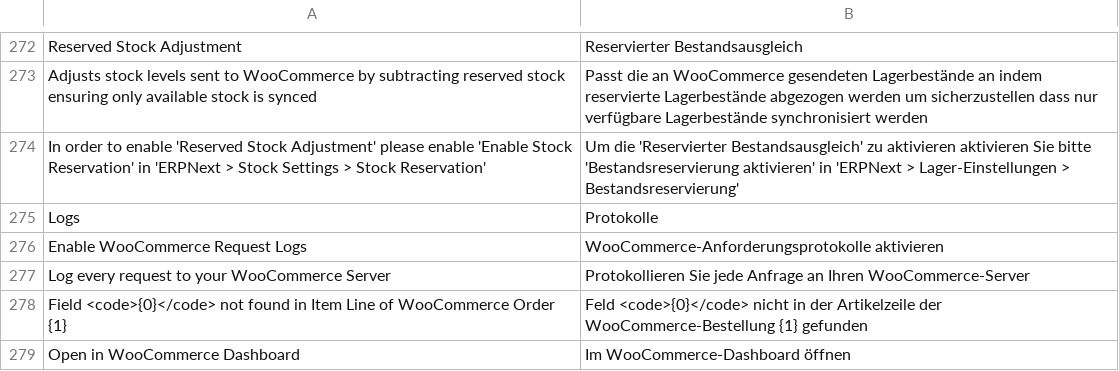
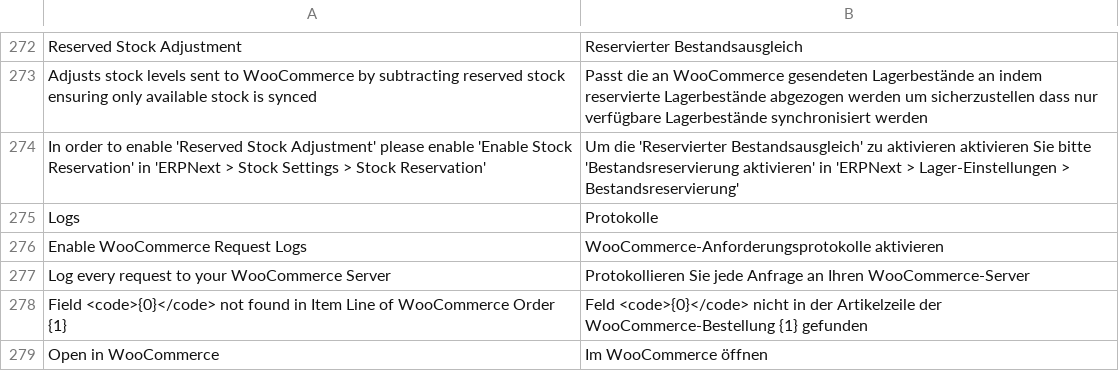
Before and after one commit to caseclub/woocommerce_fusion, a CSV file: woocommerce_fusion/translations/de.csv, drawn as a sheet; only a part is shown, gaps mark what is left out.

```diff
--- a/woocommerce_fusion/translations/de.csv
+++ b/woocommerce_fusion/translations/de.csv
@@ -278,2 +278,2 @@ Log every request to your WooCommerce Server,Protokollieren Sie jede Anfrage an
 Field <code>{0}</code> not found in Item Line of WooCommerce Order {1},Feld <code>{0}</code> nicht in der Artikelzeile der WooCommerce-Bestellung {1} gefunden,
-Open in WooCommerce Dashboard,Im WooCommerce-Dashboard öffnen,
+Open in WooCommerce,Im WooCommerce öffnen,
```
Also changed, not shown: 1 other file.
